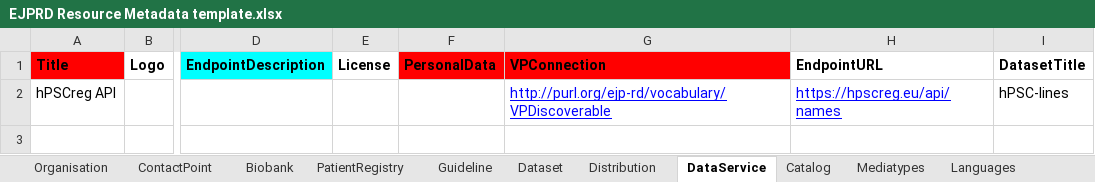
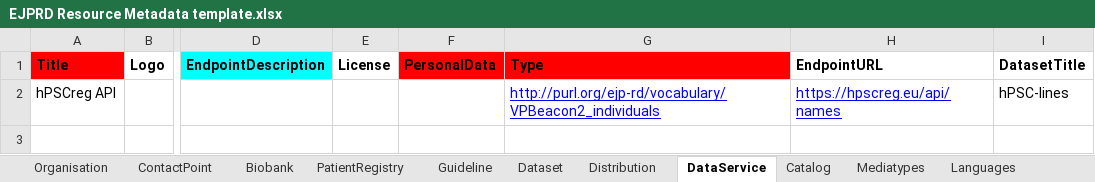
Before and after one commit to ejp-rd-vp/resource-metadata-schema, an Excel workbook: template/EJPRD Resource Metadata template.xlsx, sheet DataService, drawn as a sheet; only a part is shown, gaps mark what is left out; values as stored, in another font and other column widths than the file's, no borders; charts and pictures not drawn; the diff names each change by its address in the sheet, - before the commit and + after, or states it on an @@ line.

```diff
--- a/template/EJPRD Resource Metadata template.xlsx (sheet DataService)
+++ b/template/EJPRD Resource Metadata template.xlsx (sheet DataService)
-G1: VPConnection
+G1: Type
-G2 (Type): http://purl.org/ejp-rd/vocabulary/VPDiscoverable
+G2 (Type): http://purl.org/ejp-rd/vocabulary/VPBeacon2_individuals
```
Also changed, not shown: sheet Biobank, sheet PatientRegistry, sheet Guideline, sheet Distribution, sheet ContactPoint, sheet Dataset, 1 more sheet, 10 other files.
